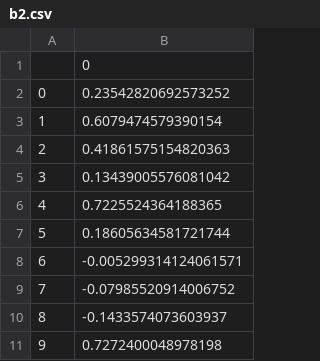
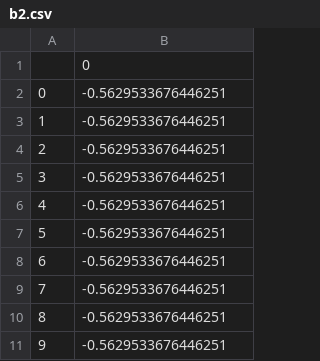
Before and after one commit to FrancoRivera/python-nn, a CSV file: params/b2.csv, drawn as a sheet.

```diff
--- a/params/b2.csv
+++ b/params/b2.csv
@@ -1,11 +1,11 @@
 ,0
-0,0.23542820692573252
-1,0.6079474579390154
-2,0.41861575154820363
-3,0.13439005576081042
-4,0.7225524364188365
-5,0.18605634581721744
-6,-0.005299314124061571
-7,-0.07985520914006752
-8,-0.1433574073603937
-9,0.7272400048978198
+0,-0.5629533676446251
+1,-0.5629533676446251
+2,-0.5629533676446251
+3,-0.5629533676446251
+4,-0.5629533676446251
+5,-0.5629533676446251
+6,-0.5629533676446251
+7,-0.5629533676446251
+8,-0.5629533676446251
+9,-0.5629533676446251
```
Also changed, not shown: params/W1.csv, params/W2.csv, 5 other files.
